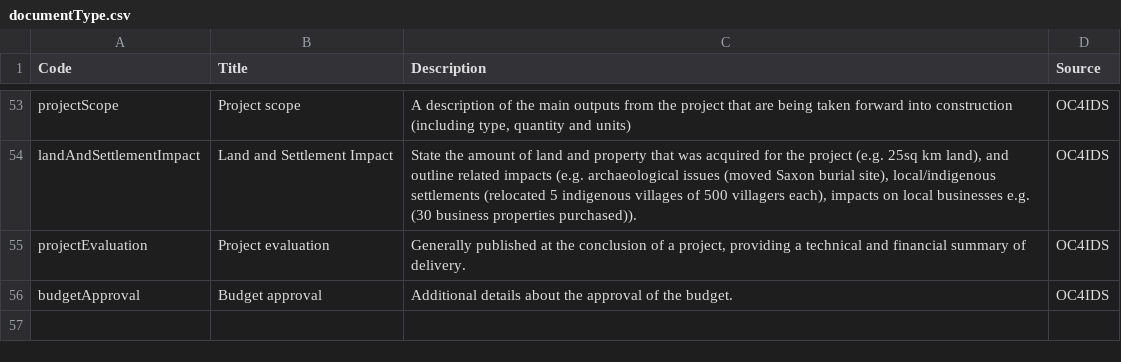
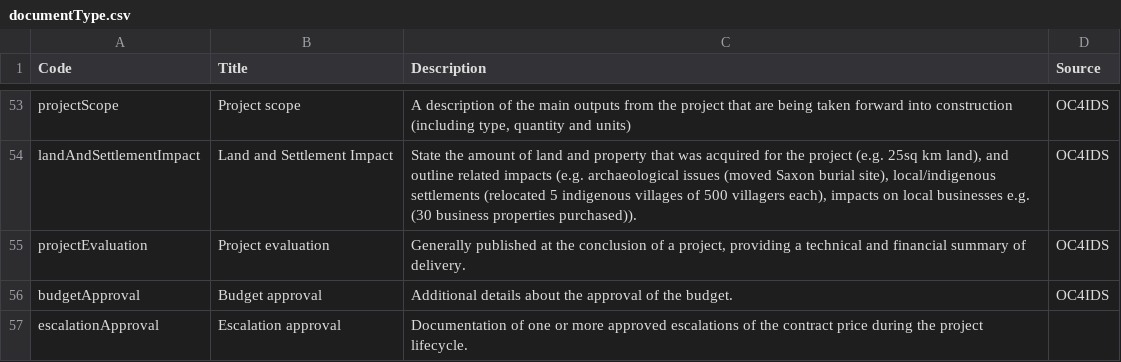
Before and after one commit to open-contracting/infrastructure, a CSV file: schema/project-level/codelists/documentType.csv, drawn as a sheet; only a part is shown, gaps mark what is left out; the diff names each change by its address in the sheet, - before the commit and + after, or states it on an @@ line.

Commit message:
fixes #271 escalationApproval

```diff
--- a/schema/project-level/codelists/documentType.csv
+++ b/schema/project-level/codelists/documentType.csv
+row 57: escalationApproval | Escalation approval | Documentation of one or more approved escalations of the contract price during the project lifecycle.
```
Also changed, not shown: 1 other file.
